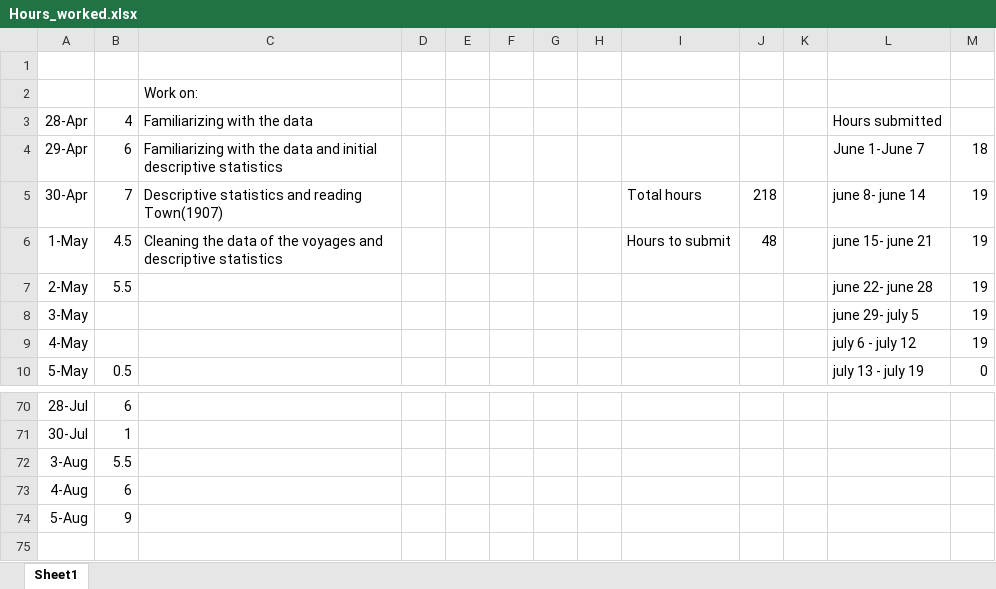
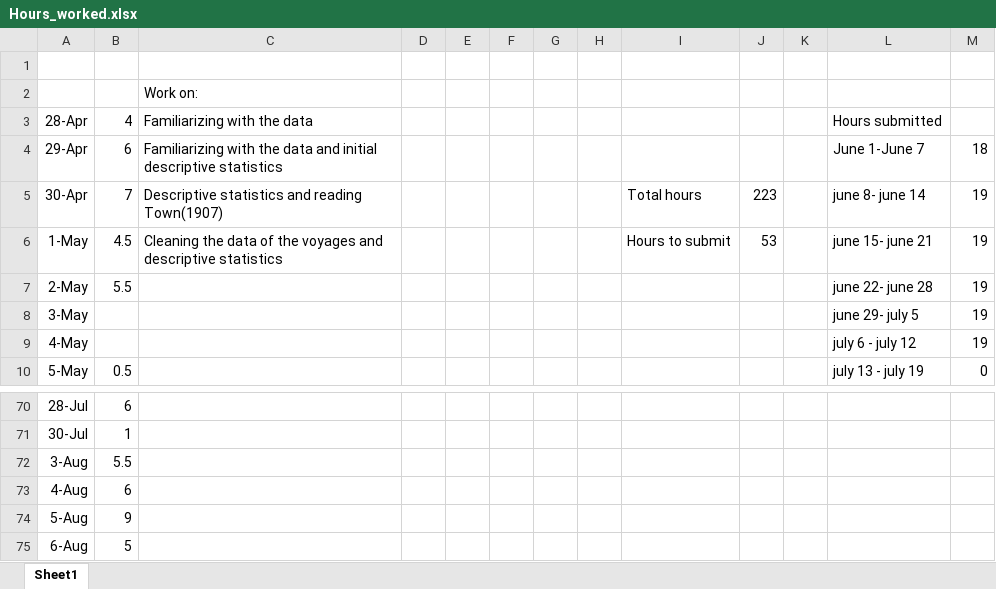
Before and after one commit to lucassschmitz/whales_own, an Excel workbook: Hours_worked.xlsx, sheet Sheet1, drawn as a sheet; only a part is shown, gaps mark what is left out; values as stored, in another font and other column widths than the file's, no borders; the diff names each change by its address in the sheet, - before the commit and + after, or states it on an @@ line.

```diff
--- a/Hours_worked.xlsx (sheet Sheet1)
+++ b/Hours_worked.xlsx (sheet Sheet1)
-J5: 218
+J5: 223
-J6: 48
+J6: 53
+row 75: 6-Aug | 5
```
Also changed, not shown: 5 other files.
